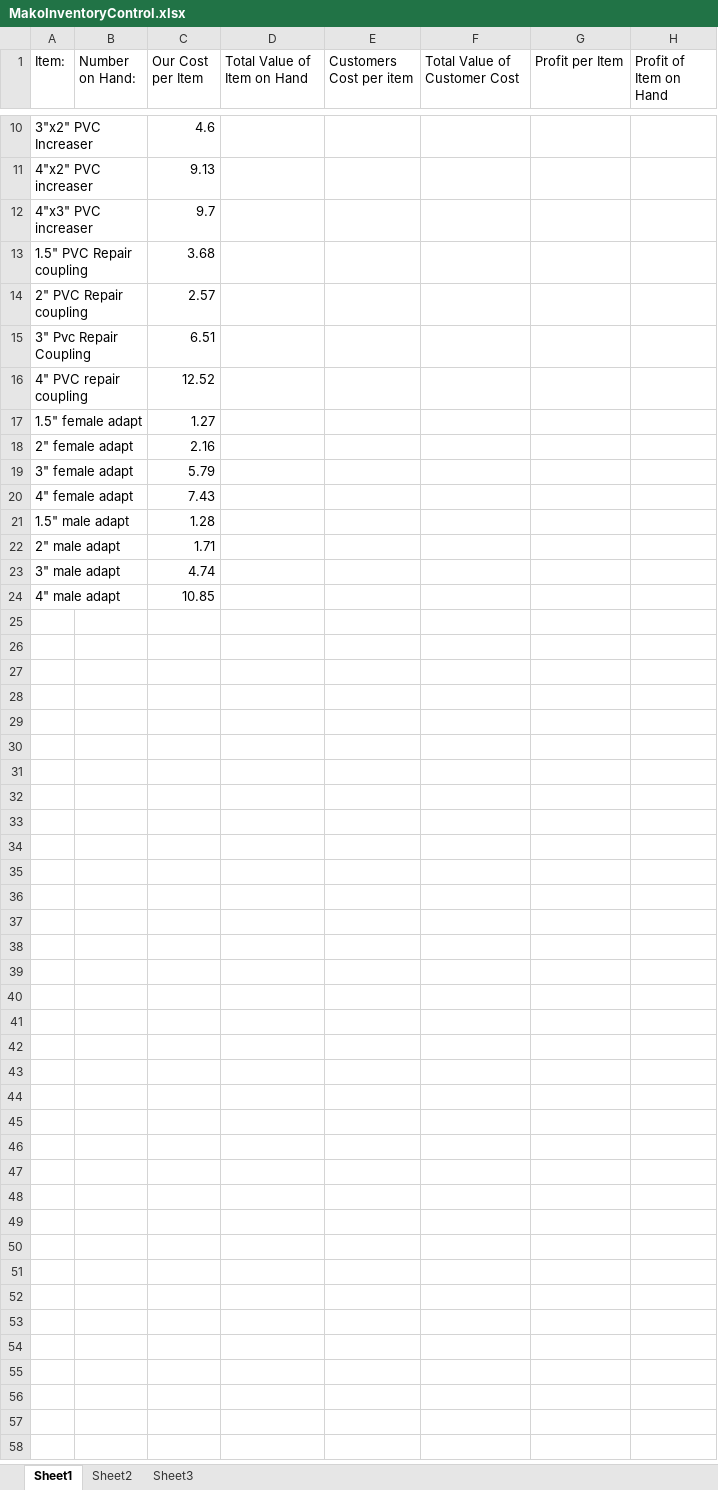
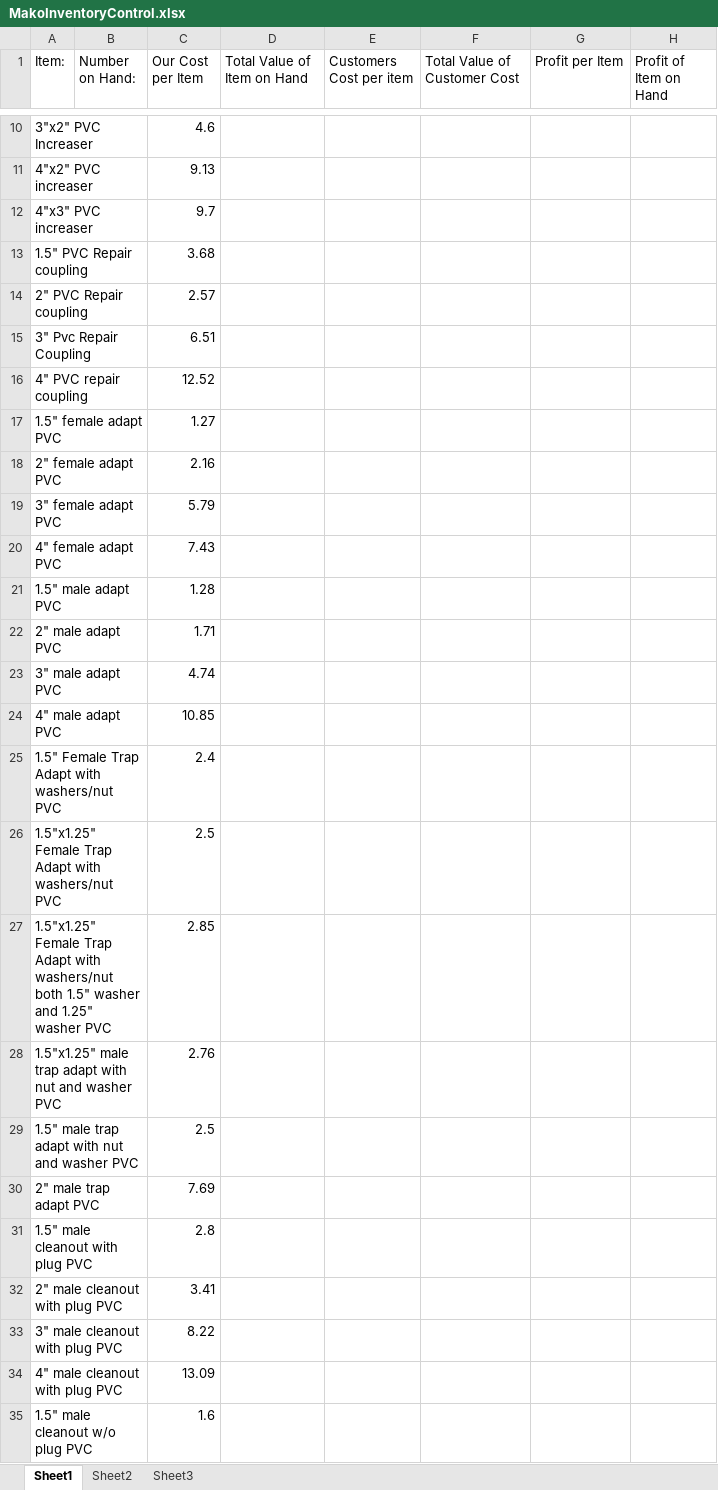
Before and after one commit to Koppout/MakoSVN, an Excel workbook: MakoInventoryControl.xlsx, sheet Sheet1, drawn as a sheet; only a part is shown, gaps mark what is left out; values as stored, in another font and other column widths than the file's, no borders; the diff covers the shown part only; the diff names each change by its address in the sheet, - before the commit and + after, or states it on an @@ line.

Commit message:
Resume data entry from pg 325 in connor book

```diff
--- a/MakoInventoryControl.xlsx (sheet Sheet1)
+++ b/MakoInventoryControl.xlsx (sheet Sheet1)
-A17 (Item:): 1.5" female adapt
+A17 (Item:): 1.5" female adapt PVC
-A18 (Item:): 2" female adapt
+A18 (Item:): 2" female adapt PVC
-A19 (Item:): 3" female adapt
+A19 (Item:): 3" female adapt PVC
-A20 (Item:): 4" female adapt
+A20 (Item:): 4" female adapt PVC
-A21 (Item:): 1.5" male adapt
+A21 (Item:): 1.5" male adapt PVC
-A22 (Item:): 2" male adapt
+A22 (Item:): 2" male adapt PVC
-A23 (Item:): 3" male adapt
+A23 (Item:): 3" male adapt PVC
-A24 (Item:): 4" male adapt
+A24 (Item:): 4" male adapt PVC
+row 25: 1.5" Female Trap Adapt with washers/nut PVC |  | 2.4
+row 26: 1.5"x1.25" Female Trap Adapt with washers/nut PVC |  | 2.5
+row 27: 1.5"x1.25" Female Trap Adapt with washers/nut both 1.5" washer and 1.25" washer PVC |  | 2.85
+row 28: 1.5"x1.25" male trap adapt with nut and washer PVC |  | 2.76
+row 29: 1.5" male trap adapt with nut and washer PVC |  | 2.5
+row 30: 2" male trap adapt PVC |  | 7.69
+row 31: 1.5" male cleanout with plug PVC |  | 2.8
+row 32: 2" male cleanout with plug PVC |  | 3.41
+row 33: 3" male cleanout with plug PVC |  | 8.22
+row 34: 4" male cleanout with plug PVC |  | 13.09
+row 35: 1.5" male cleanout w/o plug PVC |  | 1.6
```
Also changed, not shown: 84 added rows elsewhere in this sheet.
